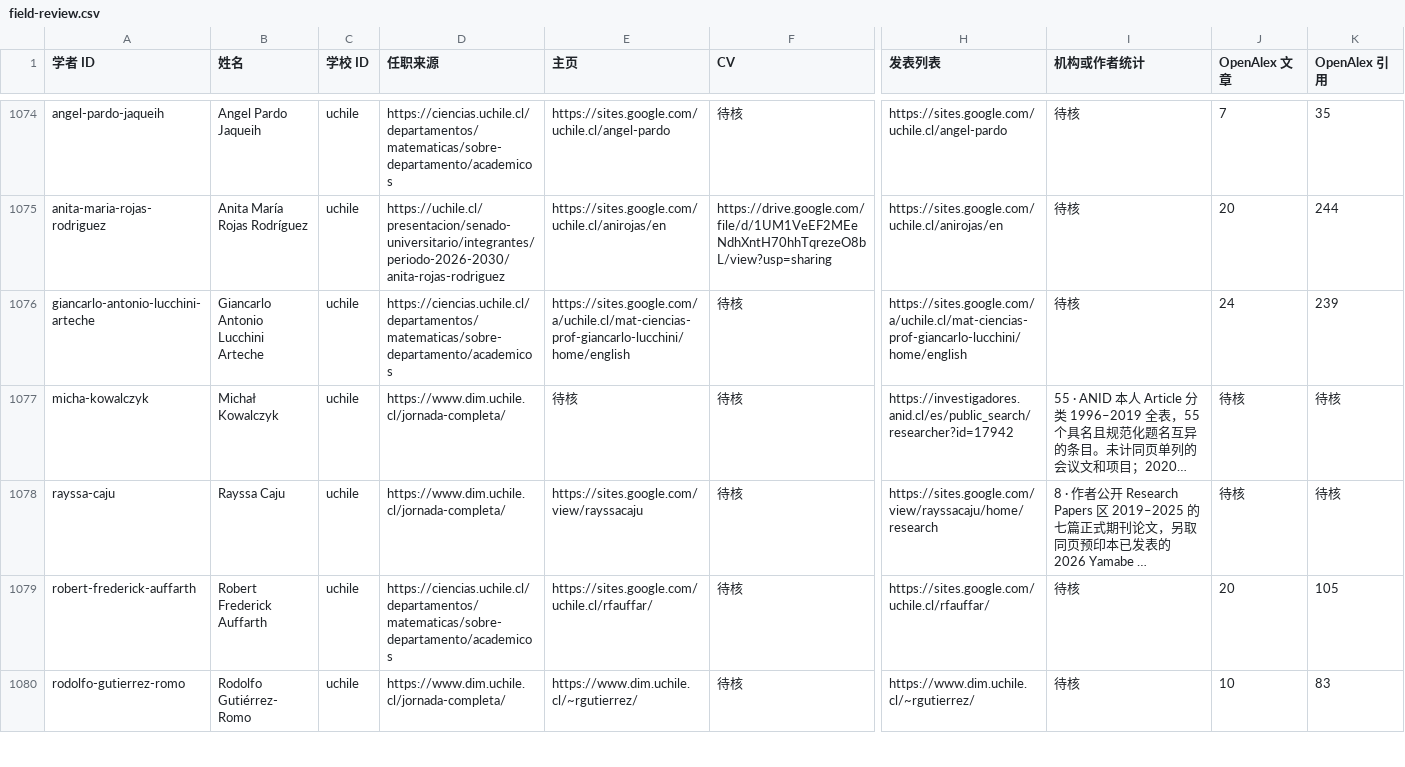
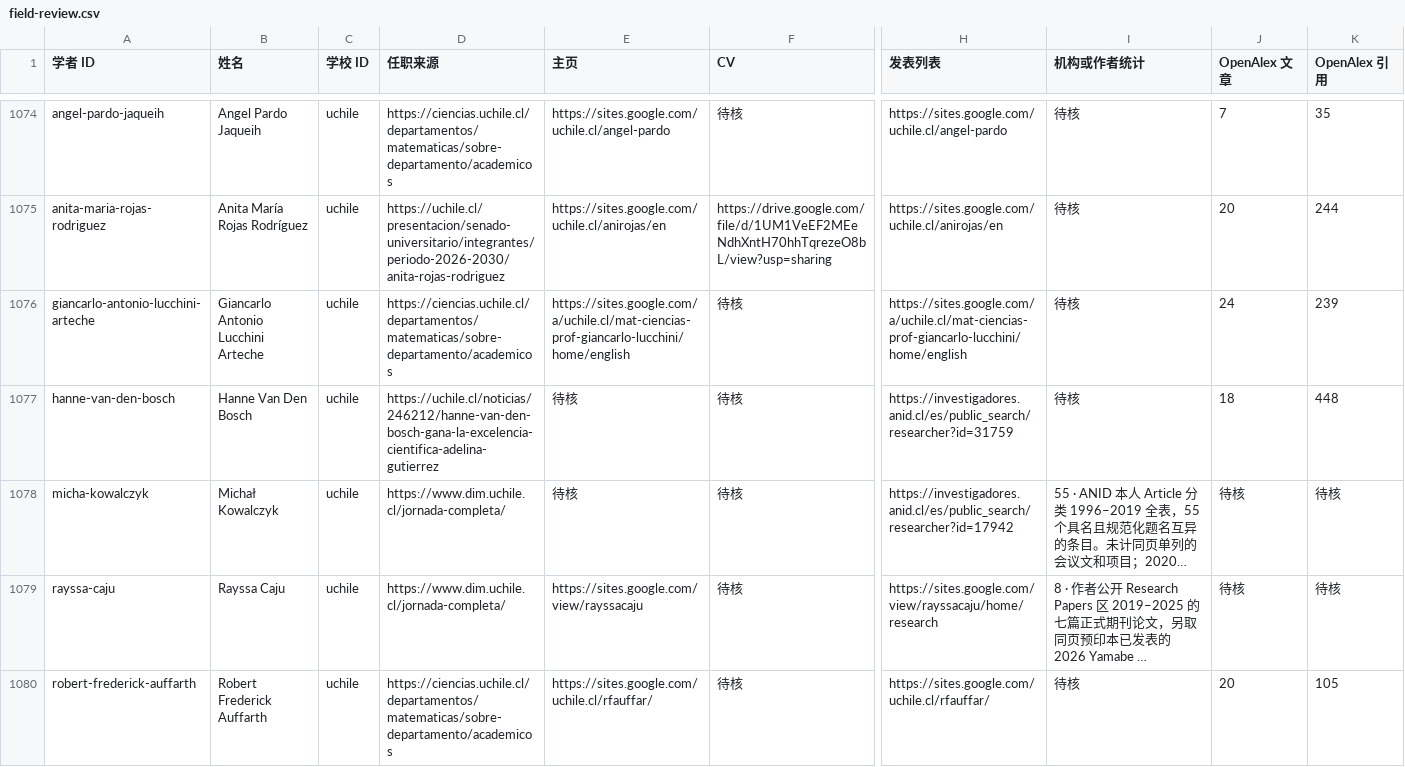
Before and after one commit to zyx-dirtystar/geometry-faculty-atlas, a CSV file: collector/field-review.csv, drawn as a sheet; only a part is shown, gaps mark what is left out; the shorter side is filled out with more unchanged rows; long unchanged cells end in …; rows hold the shown columns only; the diff names each change by its address in the sheet, - before the commit and + after, or states it on an @@ line.

```diff
--- a/collector/field-review.csv
+++ b/collector/field-review.csv
+row 1077: hanne-van-den-bosch | Hanne Van Den Bosch | uchile | https://uchile.cl/noticias/246212/hanne-van-den-bosch-gana-la-excelencia-cientifica-adelina-gutierrez | 待核 | 待核 | https://investigadores.anid.cl/es/public_search/researcher?id=31759 | 待核 | 18 | 448
```
Also changed, not shown: 11 other files.
